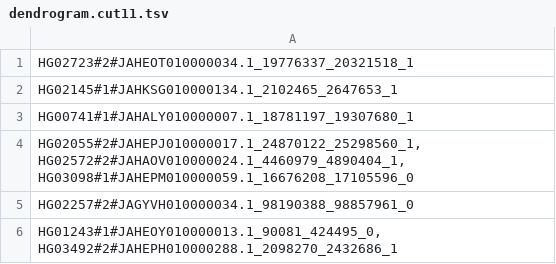
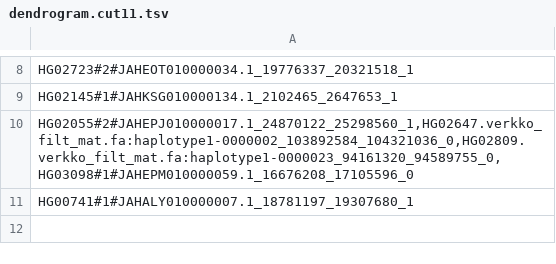
Before and after one commit to davidebolo1993/cosigt, a TSV file: cosigt_smk/resources/extra/dendrogram.cut11.tsv, drawn as a sheet; only a part is shown, gaps mark what is left out; the diff covers the shown part only.

```diff
--- a/cosigt_smk/resources/extra/dendrogram.cut11.tsv
+++ b/cosigt_smk/resources/extra/dendrogram.cut11.tsv
@@ -2,5 +9,3 @@ HG02723#2#JAHEOT010000034.1_19776337_20321518_1
 HG02145#1#JAHKSG010000134.1_2102465_2647653_1
+HG02055#2#JAHEPJ010000017.1_24870122_25298560_1,HG02647.verkko_filt_mat.fa:haplotype1-0000002_103892584_104321036_0,HG02809.verkko_filt_mat.fa:haplotype1-0000023_94161320_94589755_0,HG03098#1#JAHEPM010000059.1_16676208_17105596_0
 HG00741#1#JAHALY010000007.1_18781197_19307680_1
-HG02055#2#JAHEPJ010000017.1_24870122_25298560_1,HG02572#2#JAHAOV010000024.1_4460979_4890404_1,HG03098#1#JAHEPM010000059.1_16676208_17105596_0
-HG02257#2#JAGYVH010000034.1_98190388_98857961_0
-HG01243#1#JAHEOY010000013.1_90081_424495_0,HG03492#2#JAHEPH010000288.1_2098270_2432686_1
```
Also changed, not shown: 6 added rows and 5 removed rows elsewhere in this file, cosigt_smk/resources/extra/dendrogram.cut10.tsv, cosigt_smk/resources/extra/dendrogram.cut12.tsv, 55 other files.
